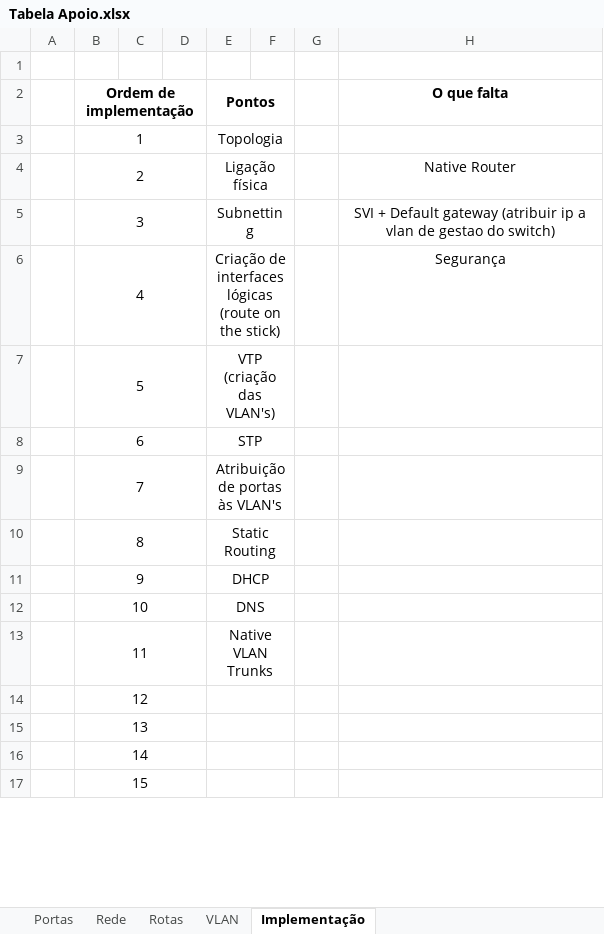
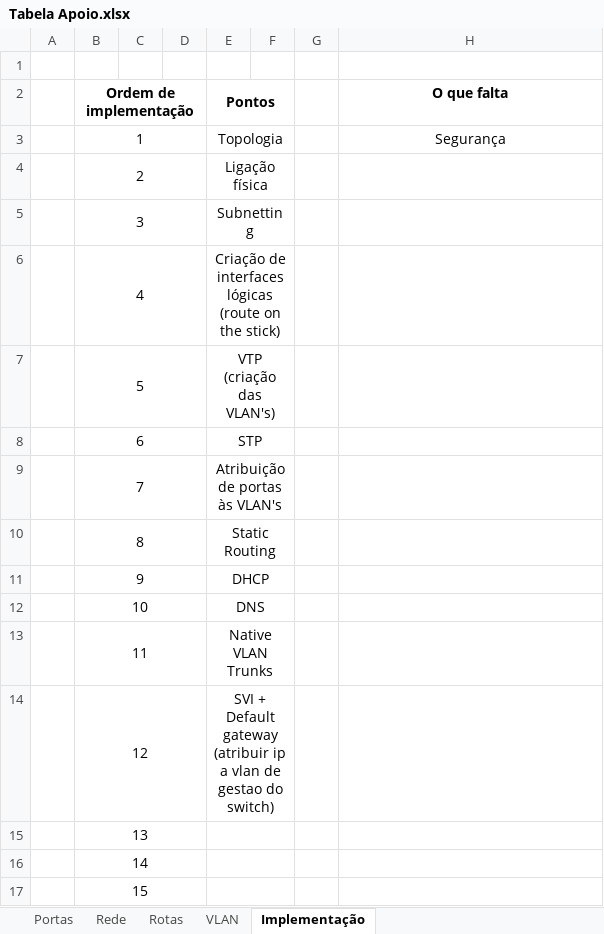
Before and after one commit to JoaoAragaoA039132/PBL, an Excel workbook: Tabela Apoio.xlsx, sheet Implementação, drawn as a sheet; only a part is shown; values as stored, in another font and other column widths than the file's, no borders; the diff names each change by its address in the sheet, - before the commit and + after, or states it on an @@ line.

Commit message:
Update Tabela Apoio.xlsx

```diff
--- a/Tabela Apoio.xlsx (sheet Implementação)
+++ b/Tabela Apoio.xlsx (sheet Implementação)
-H3 (O que falta): (empty)
+H3 (O que falta): Segurança
-H4 (O que falta): Native Router
+H4 (O que falta): (empty)
-H5 (O que falta): SVI + Default gateway (atribuir ip a vlan de gestao do switch)
+H5 (O que falta): (empty)
-H6 (O que falta): Segurança
+H6 (O que falta): (empty)
-E14 (Pontos): (empty)
+E14 (Pontos): SVI + Default gateway (atribuir ip a vlan de gestao do switch)
```
